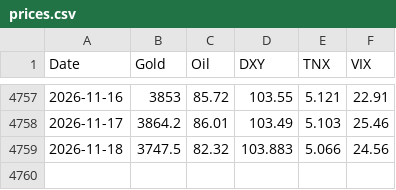
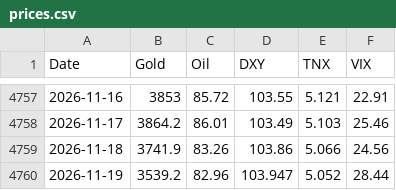
Before and after one commit to amonaipitf-ai/trading-ml, a CSV file: data/prices.csv, drawn as a sheet; only a part is shown, gaps mark what is left out.

```diff
--- a/data/prices.csv
+++ b/data/prices.csv
@@ -4758,2 +4758,3 @@ Date,Gold,Oil,DXY,TNX,VIX
 2026-11-17,3864.2,86.01,103.49,5.103,25.46
-2026-11-18,3747.5,82.32,103.883,5.066,24.56
+2026-11-18,3741.9,83.26,103.86,5.066,24.56
+2026-11-19,3539.2,82.96,103.947,5.052,28.44
```
Also changed, not shown: data/forecast_log.csv, output/forecast_latest_h1.csv, 15 other files.
